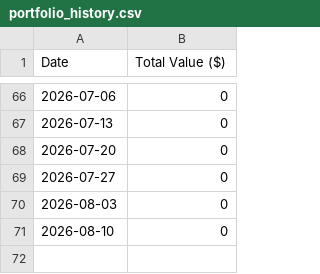
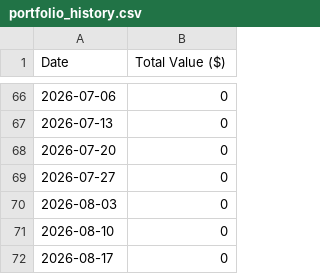
Before and after one commit to PayatDev/PENDLE_Tracker, a CSV file: portfolio_history.csv, drawn as a sheet; only a part is shown, gaps mark what is left out.

```diff
--- a/portfolio_history.csv
+++ b/portfolio_history.csv
@@ -71 +71,2 @@ Date,Total Value ($)
 2026-08-10,0
+2026-08-17,0
```
Also changed, not shown: 1 other file.
